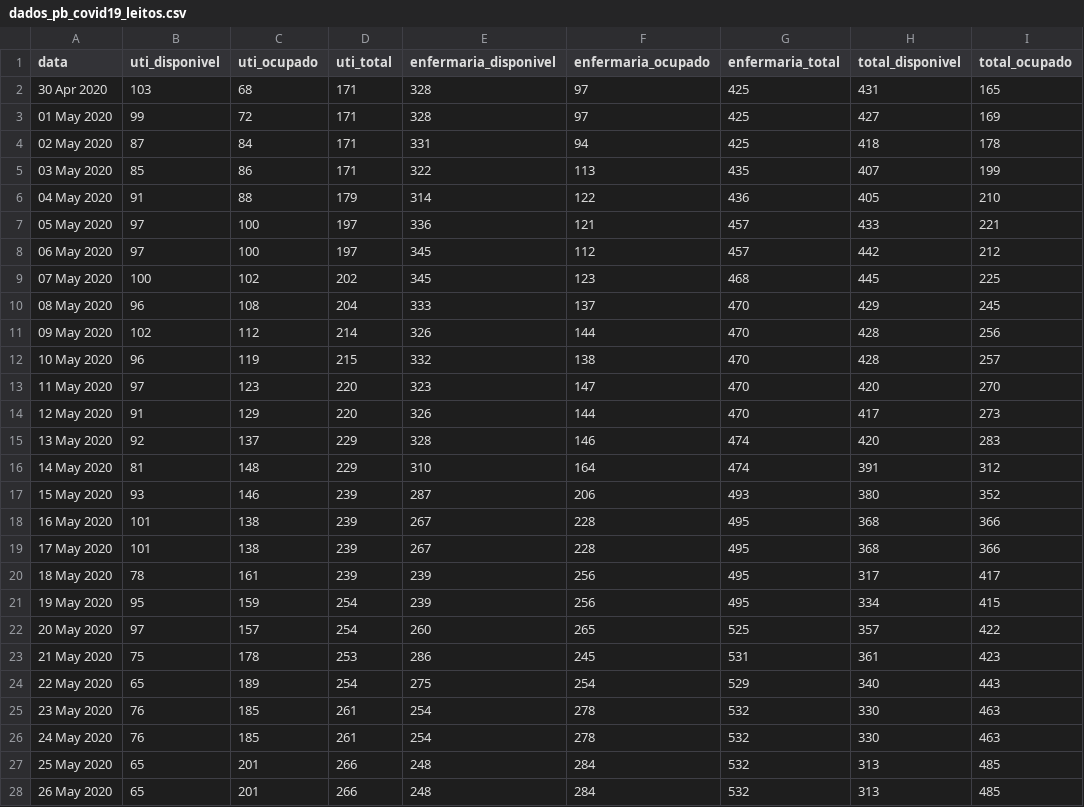
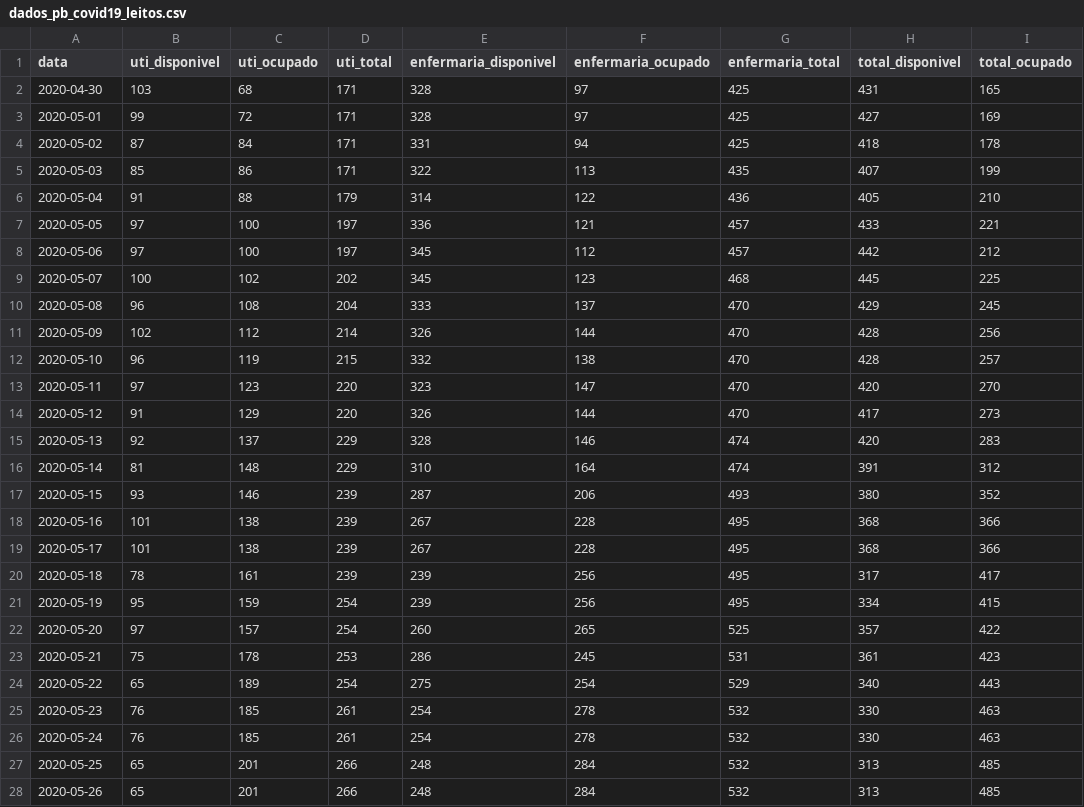
Before and after one commit to covid19pb/covid19pb.github.io, a CSV file: data/dados_pb_covid19_leitos.csv, drawn as a sheet; only a part is shown; the diff covers the shown part only; the diff names each change by its address in the sheet, - before the commit and + after, or states it on an @@ line.

```diff
--- a/data/dados_pb_covid19_leitos.csv
+++ b/data/dados_pb_covid19_leitos.csv
-A2 (data): 30 Apr 2020
+A2 (data): 2020-04-30
-A3 (data): 01 May 2020
+A3 (data): 2020-05-01
-A4 (data): 02 May 2020
+A4 (data): 2020-05-02
-A5 (data): 03 May 2020
+A5 (data): 2020-05-03
-A6 (data): 04 May 2020
+A6 (data): 2020-05-04
-A7 (data): 05 May 2020
+A7 (data): 2020-05-05
-A8 (data): 06 May 2020
+A8 (data): 2020-05-06
-A9 (data): 07 May 2020
+A9 (data): 2020-05-07
-A10 (data): 08 May 2020
+A10 (data): 2020-05-08
-A11 (data): 09 May 2020
+A11 (data): 2020-05-09
-A12 (data): 10 May 2020
+A12 (data): 2020-05-10
-A13 (data): 11 May 2020
+A13 (data): 2020-05-11
-A14 (data): 12 May 2020
+A14 (data): 2020-05-12
-A15 (data): 13 May 2020
+A15 (data): 2020-05-13
-A16 (data): 14 May 2020
+A16 (data): 2020-05-14
-A17 (data): 15 May 2020
+A17 (data): 2020-05-15
-A18 (data): 16 May 2020
+A18 (data): 2020-05-16
-A19 (data): 17 May 2020
+A19 (data): 2020-05-17
-A20 (data): 18 May 2020
+A20 (data): 2020-05-18
-A21 (data): 19 May 2020
+A21 (data): 2020-05-19
-A22 (data): 20 May 2020
+A22 (data): 2020-05-20
-A23 (data): 21 May 2020
+A23 (data): 2020-05-21
-A24 (data): 22 May 2020
+A24 (data): 2020-05-22
-A25 (data): 23 May 2020
+A25 (data): 2020-05-23
-A26 (data): 24 May 2020
+A26 (data): 2020-05-24
-A27 (data): 25 May 2020
+A27 (data): 2020-05-25
-A28 (data): 26 May 2020
+A28 (data): 2020-05-26
```
Also changed, not shown: 13 edited cells elsewhere in this file, data/dados_pb_covid19_boletim_FaixaEtaria.csv, data/dados_pb_covid19_casosPorData.csv, 1 other file.
